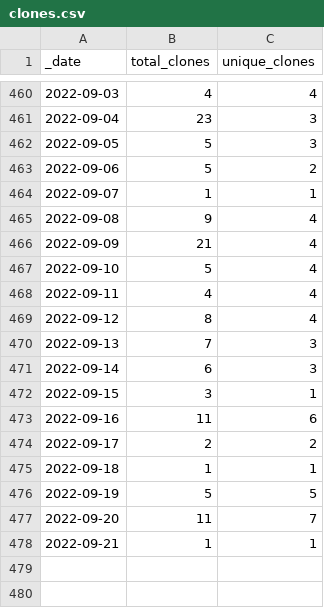
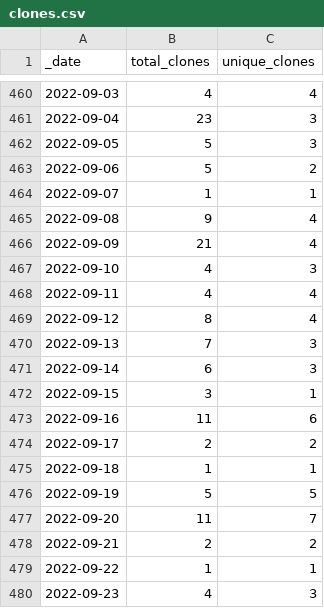
Before and after one commit to microsoft/PartnerResources, a CSV file: traffic/clones.csv, drawn as a sheet; only a part is shown, gaps mark what is left out.

```diff
--- a/traffic/clones.csv
+++ b/traffic/clones.csv
@@ -466,3 +466,3 @@ _date,total_clones,unique_clones
 2022-09-09,21,4
-2022-09-10,5,4
+2022-09-10,4,3
 2022-09-11,4,4
@@ -477,2 +477,4 @@ _date,total_clones,unique_clones
 2022-09-20,11,7
-2022-09-21,1,1
+2022-09-21,2,2
+2022-09-22,1,1
+2022-09-23,4,3
```
Also changed, not shown: traffic/views.csv, 1 other file.
